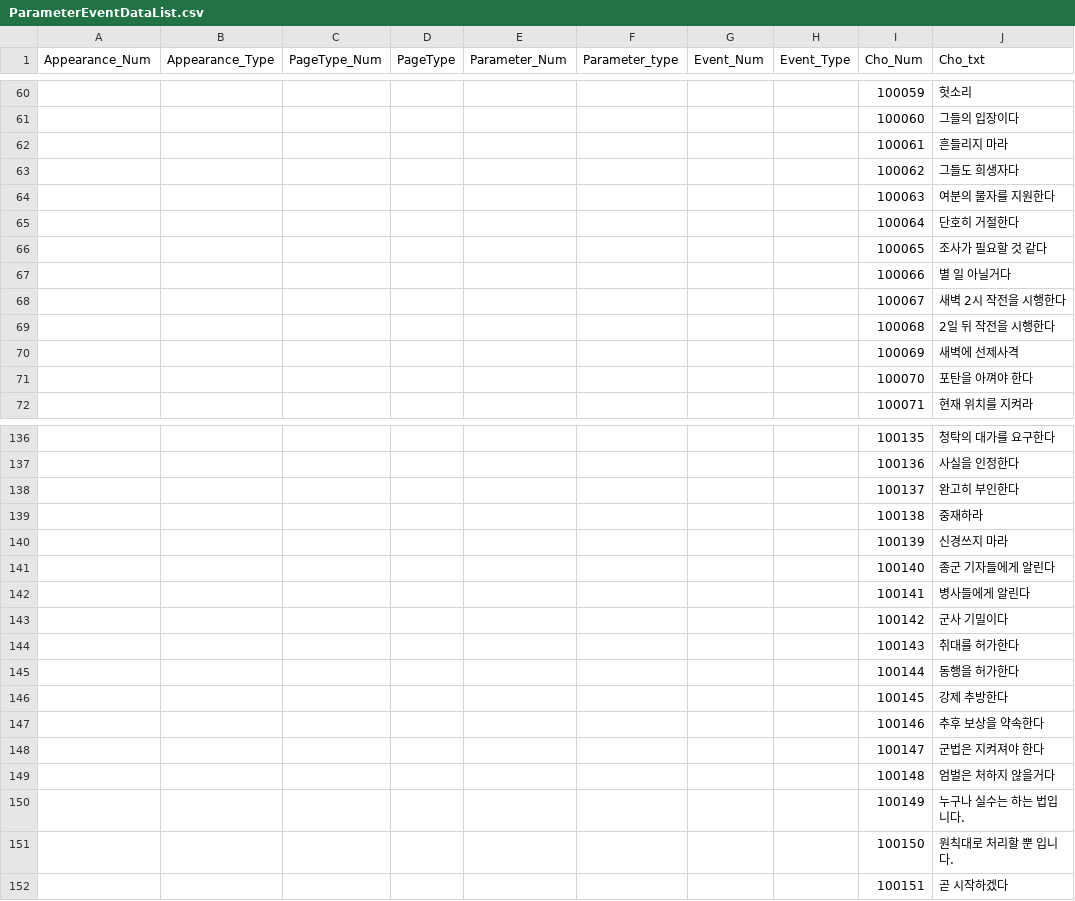
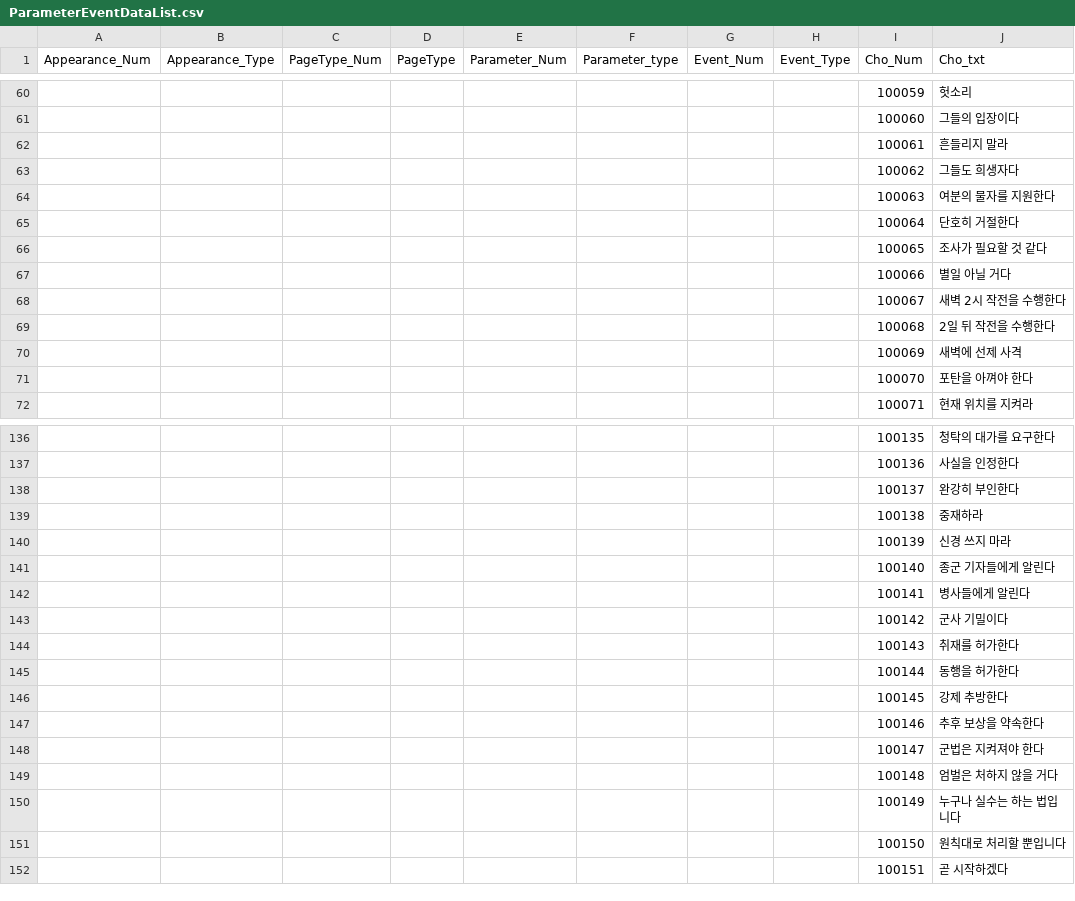
Before and after one commit to hegon910/Project_Aegis, a CSV file: Assets/Resources/ParameterEventDataList.csv, drawn as a sheet; only a part is shown, gaps mark what is left out; the diff covers the shown part only.

```diff
--- a/Assets/Resources/ParameterEventDataList.csv
+++ b/Assets/Resources/ParameterEventDataList.csv
@@ -62 +62 @@
-,,,,,,,,100061,흔들리지 마라
+,,,,,,,,100061,흔들리지 말라,,
@@ -67,4 +67,4 @@
-,,,,,,,,100066,별 일 아닐거다
-,,,,,,,,100067,새벽 2시 작전을 시행한다
-,,,,,,,,100068,2일 뒤 작전을 시행한다
-,,,,,,,,100069,새벽에 선제사격
+,,,,,,,,100066,별일 아닐 거다,,
+,,,,,,,,100067,새벽 2시 작전을 수행한다,,
+,,,,,,,,100068,2일 뒤 작전을 수행한다,,
+,,,,,,,,100069,새벽에 선제 사격,,
@@ -138 +138 @@
-,,,,,,,,100137,완고히 부인한다
+,,,,,,,,100137,완강히 부인한다,,
@@ -140 +140 @@
-,,,,,,,,100139,신경쓰지 마라
+,,,,,,,,100139,신경 쓰지 마라,,
@@ -144 +144 @@
-,,,,,,,,100143,취대를 허가한다
+,,,,,,,,100143,취재를 허가한다,,
@@ -149,3 +149,3 @@
-,,,,,,,,100148,엄벌은 처하지 않을거다
-,,,,,,,,100149,누구나 실수는 하는 법입니다.
-,,,,,,,,100150,원칙대로 처리할 뿐 입니다.
+,,,,,,,,100148,엄벌은 처하지 않을 거다,,
+,,,,,,,,100149,누구나 실수는 하는 법입니다,,
+,,,,,,,,100150,원칙대로 처리할 뿐입니다,,
```
Also changed, not shown: 29 edited cells elsewhere in this file, Assets/Resources/ParameterEventStringData.csv, Assets/Resources/ParameterRewardData.csv.
